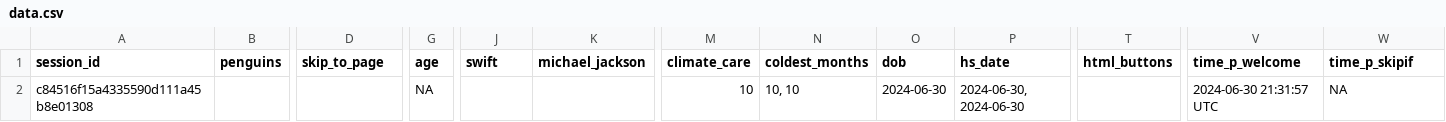
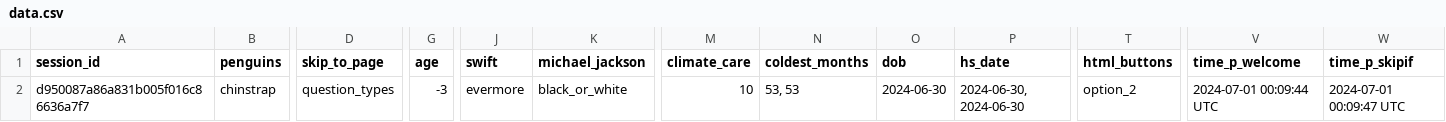
Before and after one commit to surveydown-dev/surveydown, a CSV file: data.csv, drawn as a sheet; only a part is shown, gaps mark what is left out; removed rows and columns are numbered as before the commit, all else as after; rows hold the shown columns only; the diff names each change by its address in the sheet, - before the commit and + after, or states it on an @@ line.

```diff
--- a/data.csv
+++ b/data.csv
-row 2: c84516f15a4335590d111a45b8e01308 |  |  | NA |  |  | 10 | 10, 10 | 2024-06-30 | 2024-06-30, 2024-06-30 |  | 2024-06-30 21:31:57 UTC | NA
+row 2: d950087a86a831b005f016c86636a7f7 | chinstrap | question_types | -3 | evermore | black_or_white | 10 | 53, 53 | 2024-06-30 | 2024-06-30, 2024-06-30 | option_2 | 2024-07-01 00:09:44 UTC | 2024-07-01 00:09:47 UTC
```
Also changed, not shown: 11 other files.
